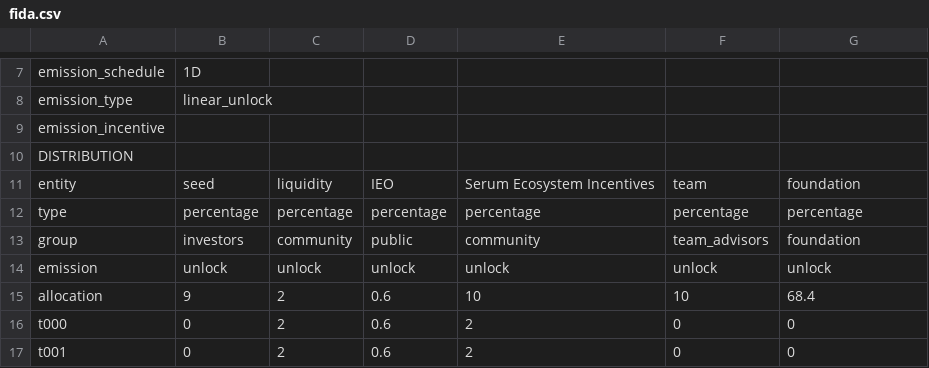
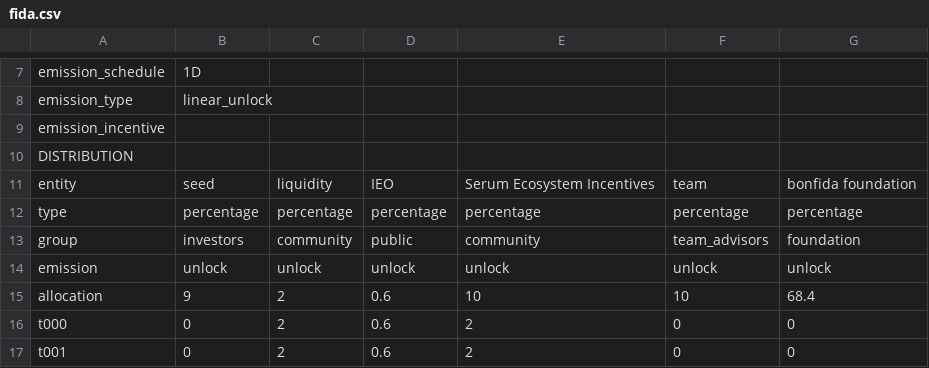
Before and after one commit to kodama222/jarvis, a CSV file: data/fida.csv, drawn as a sheet; only a part is shown, gaps mark what is left out.

```diff
--- a/data/fida.csv
+++ b/data/fida.csv
@@ -10,3 +10,3 @@ emission_incentive,,,,,,
 DISTRIBUTION,,,,,,
-entity,seed,liquidity,IEO,Serum Ecosystem Incentives,team,foundation
+entity,seed,liquidity,IEO,Serum Ecosystem Incentives,team,bonfida foundation
 type,percentage,percentage,percentage,percentage,percentage,percentage
```
